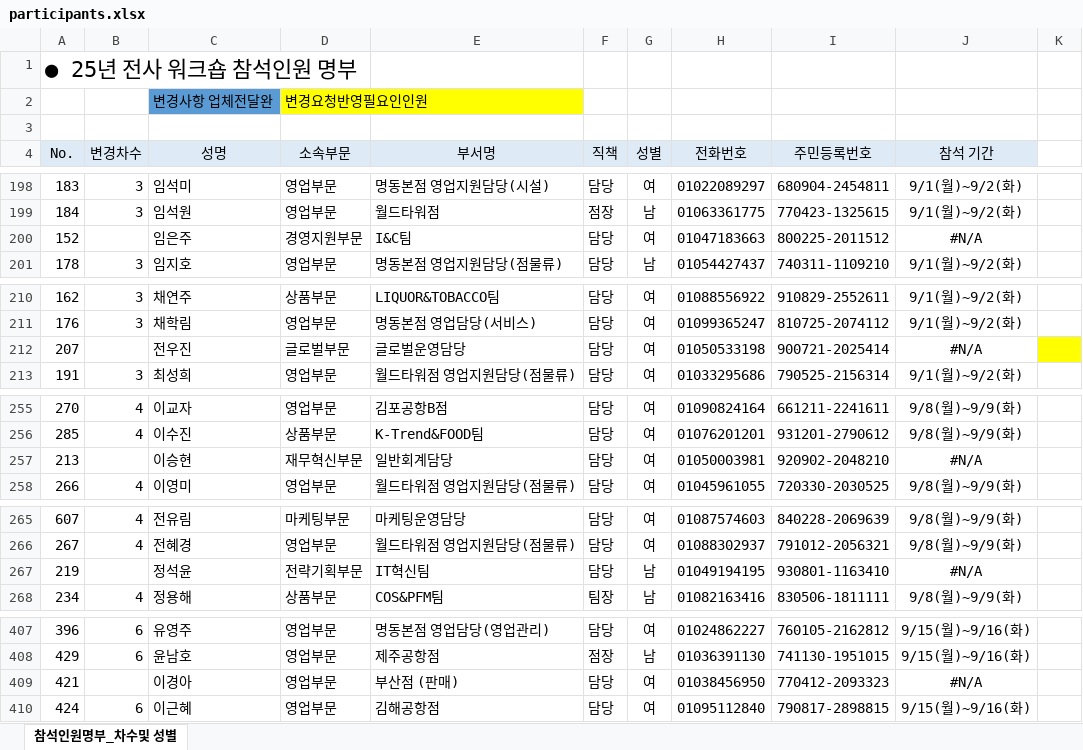
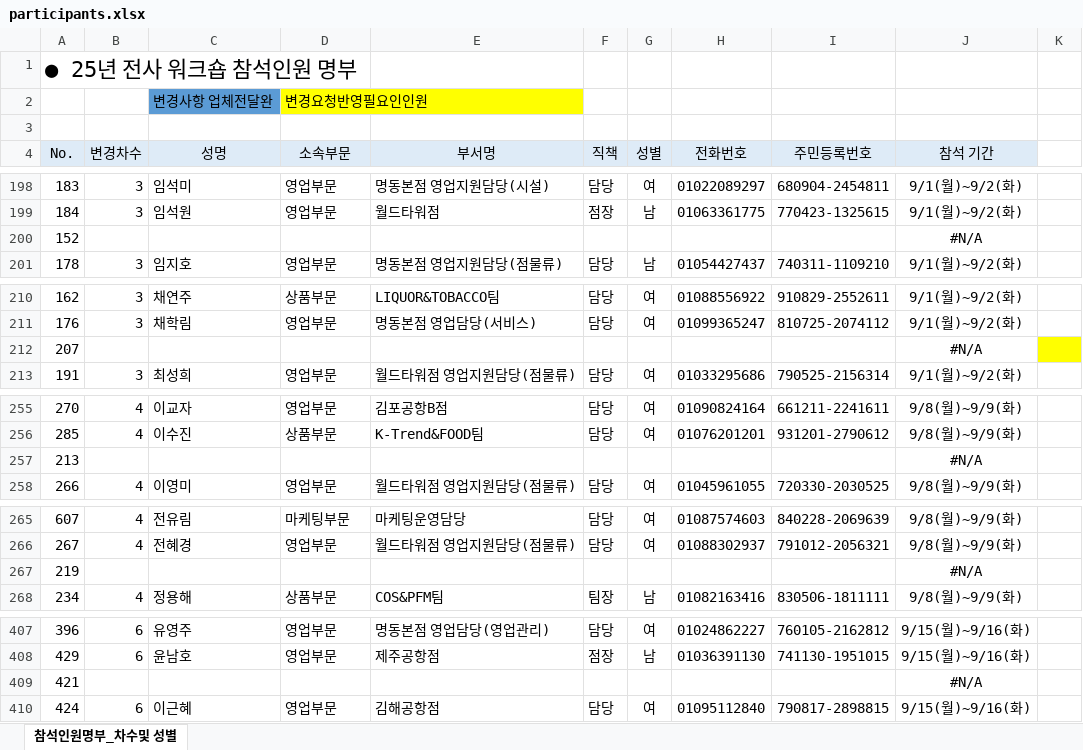
Before and after one commit to HOVERICK/lotte-dutyfree-lookup, an Excel workbook: data/participants.xlsx, sheet 참석인원명부_차수및 성별, drawn as a sheet; only a part is shown, gaps mark what is left out; values as stored, in another font and other column widths than the file's, no borders; conditional formats not drawn; the diff covers the shown part only; the diff names each change by its address in the sheet, - before the commit and + after, or states it on an @@ line.

Commit message:
Add files via upload

```diff
--- a/data/participants.xlsx (sheet 참석인원명부_차수및 성별)
+++ b/data/participants.xlsx (sheet 참석인원명부_차수및 성별)
-C200 (성명): 임은주
+C200 (성명): (empty)
-D200 (소속부문): 경영지원부문
+D200 (소속부문): (empty)
-E200 (부서명): I&C팀
+E200 (부서명): (empty)
-F200 (직책): 담당
+F200 (직책): (empty)
-G200 (성별): 여
+G200 (성별): (empty)
-H200 (전화번호): 01047183663
+H200 (전화번호): (empty)
-I200 (주민등록번호): 800225-2011512
+I200 (주민등록번호): (empty)
-C212 (성명): 전우진
+C212 (성명): (empty)
-D212 (소속부문): 글로벌부문
+D212 (소속부문): (empty)
-E212 (부서명): 글로벌운영담당
+E212 (부서명): (empty)
-F212 (직책): 담당
+F212 (직책): (empty)
-G212 (성별): 여
+G212 (성별): (empty)
-H212 (전화번호): 01050533198
+H212 (전화번호): (empty)
-I212 (주민등록번호): 900721-2025414
+I212 (주민등록번호): (empty)
-C257 (성명): 이승현
+C257 (성명): (empty)
-D257 (소속부문): 재무혁신부문
+D257 (소속부문): (empty)
-E257 (부서명): 일반회계담당
+E257 (부서명): (empty)
-F257 (직책): 담당
+F257 (직책): (empty)
-G257 (성별): 여
+G257 (성별): (empty)
-H257 (전화번호): 01050003981
+H257 (전화번호): (empty)
-I257 (주민등록번호): 920902-2048210
+I257 (주민등록번호): (empty)
-C267 (성명): 정석윤
+C267 (성명): (empty)
-D267 (소속부문): 전략기획부문
+D267 (소속부문): (empty)
-E267 (부서명): IT혁신팀
+E267 (부서명): (empty)
-F267 (직책): 담당
+F267 (직책): (empty)
-G267 (성별): 남
+G267 (성별): (empty)
-H267 (전화번호): 01049194195
+H267 (전화번호): (empty)
-I267 (주민등록번호): 930801-1163410
+I267 (주민등록번호): (empty)
-C409 (성명): 이경아
+C409 (성명): (empty)
-D409 (소속부문): 영업부문
+D409 (소속부문): (empty)
-E409 (부서명): 부산점 (판매)
+E409 (부서명): (empty)
-F409 (직책): 담당
+F409 (직책): (empty)
-G409 (성별): 여
+G409 (성별): (empty)
-H409 (전화번호): 01038456950
+H409 (전화번호): (empty)
-I409 (주민등록번호): 770412-2093323
+I409 (주민등록번호): (empty)
```
Also changed, not shown: 14 edited cells elsewhere in this sheet.
